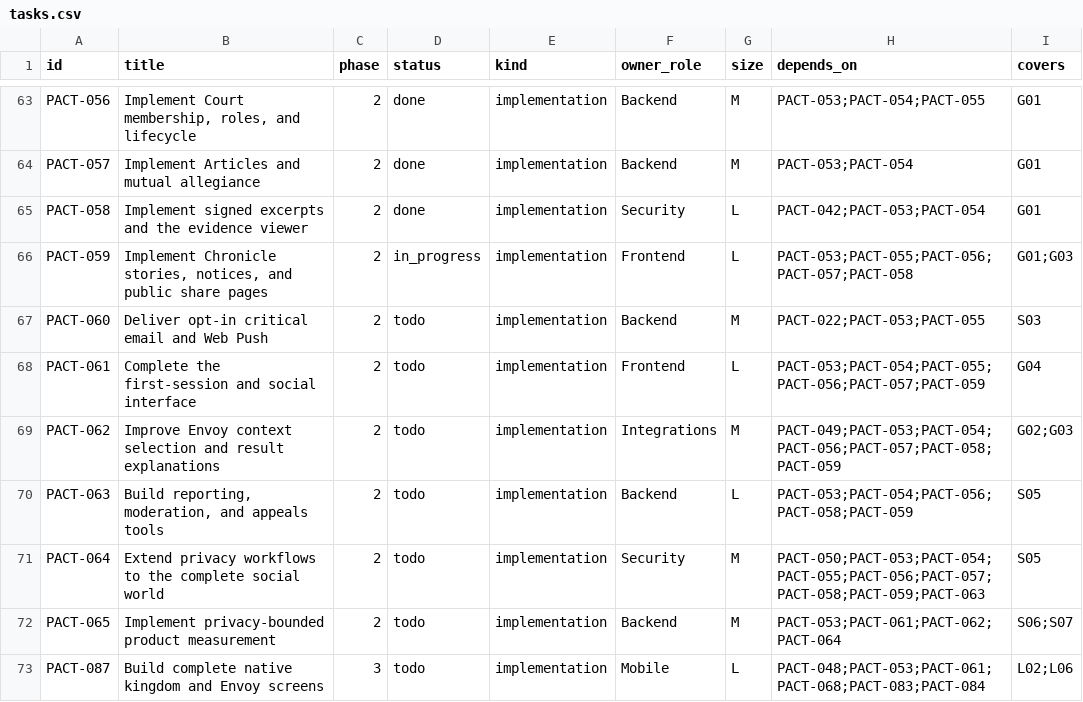
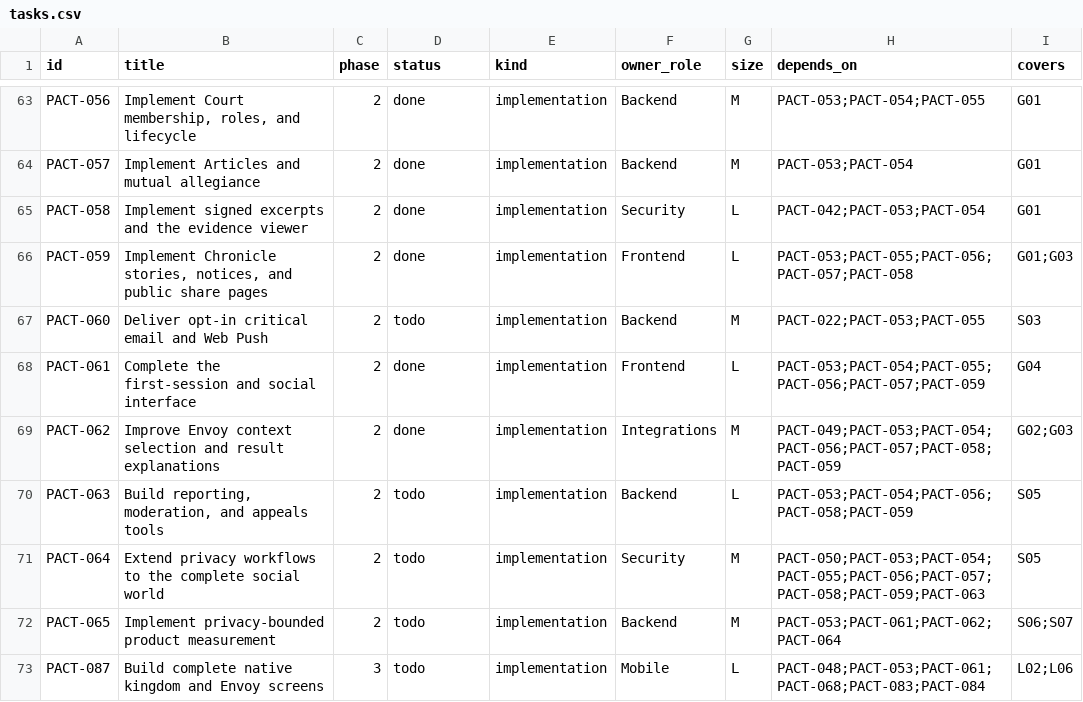
Before and after one commit to safa-safakhou/pact, a CSV file: docs/implementation/tasks.csv, drawn as a sheet; only a part is shown, gaps mark what is left out; the diff names each change by its address in the sheet, - before the commit and + after, or states it on an @@ line.

```diff
--- a/docs/implementation/tasks.csv
+++ b/docs/implementation/tasks.csv
-D66 (status): in_progress
+D66 (status): done
-D68:D69 (status): todo
+D68:D69 (status): done
```
Also changed, not shown: 32 other files.
